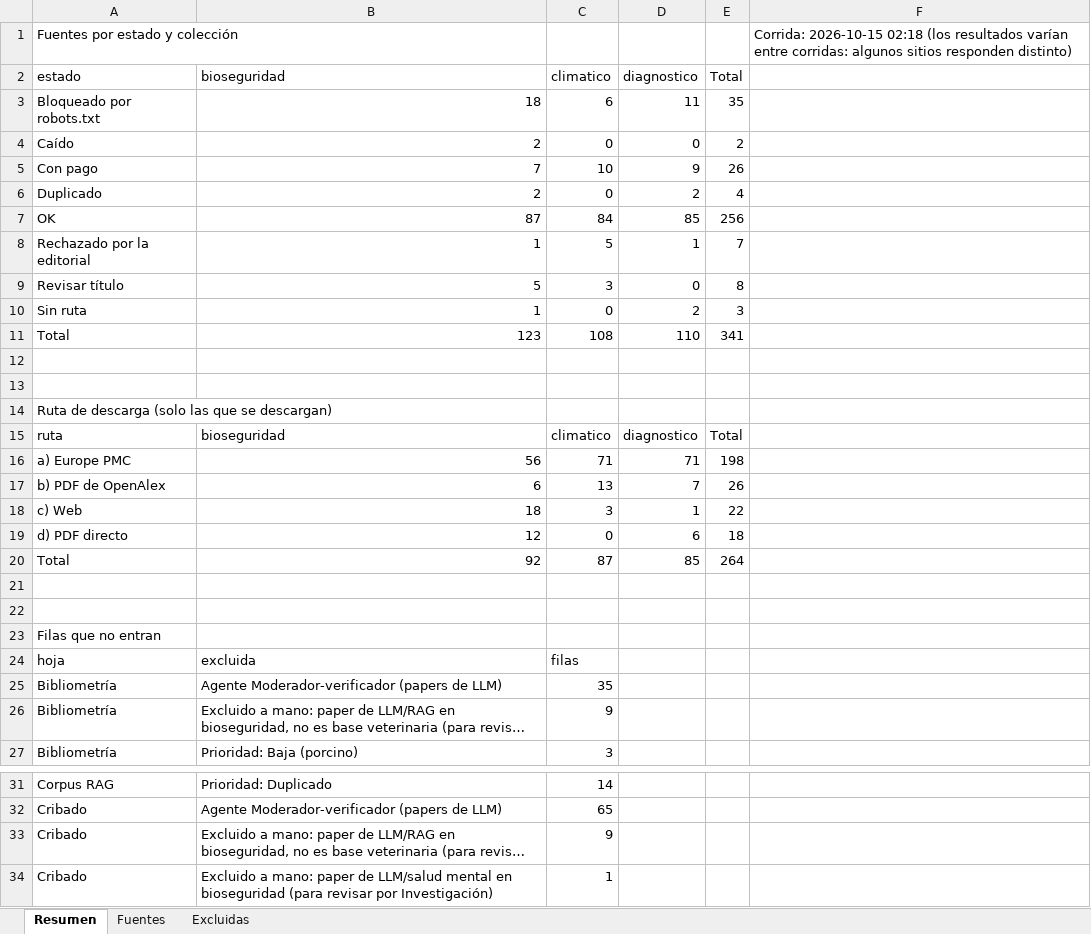
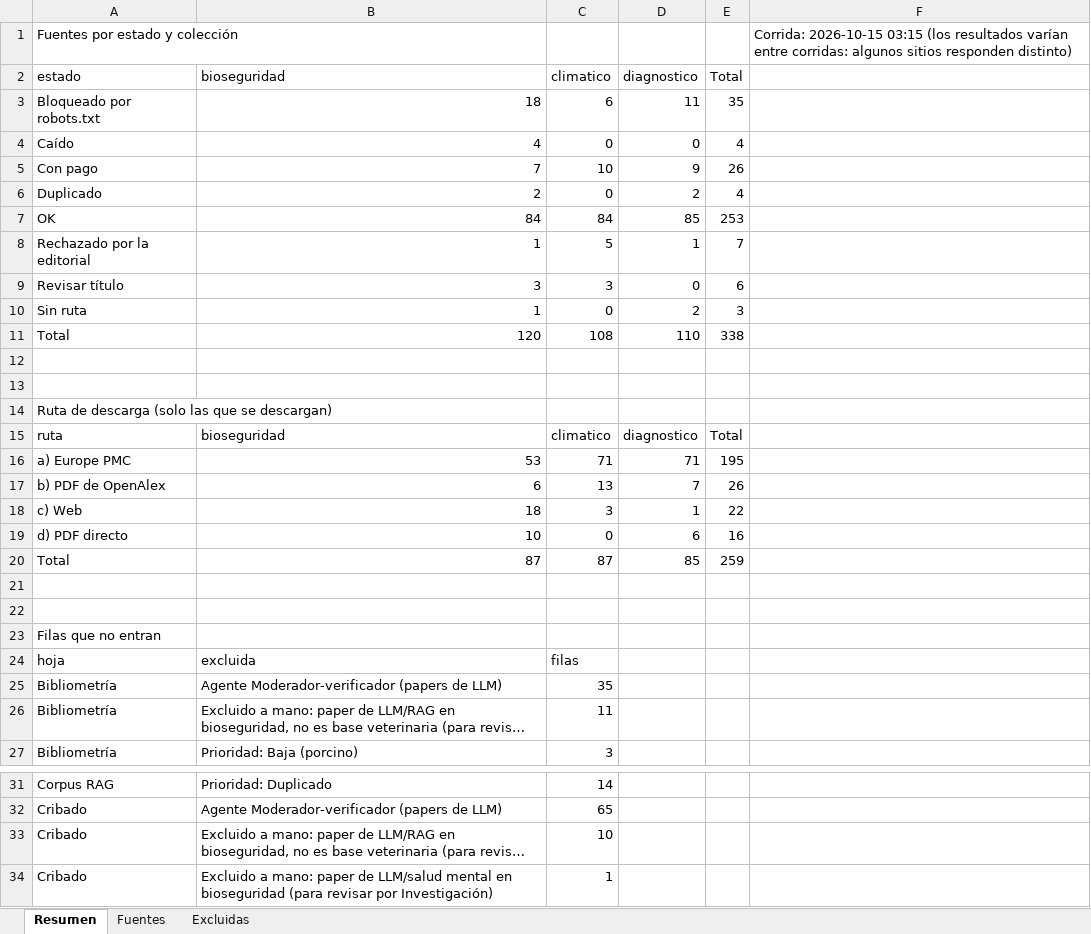
Before and after one commit to Paz0422/vet-agent-pia3, an Excel workbook: corpus/md/prefiltro.xlsx, sheet Resumen, drawn as a sheet; only a part is shown, gaps mark what is left out; long unchanged cells end in …; values as stored, in another font and other column widths than the file's, no borders; the diff names each change by its address in the sheet, - before the commit and + after, or states it on an @@ line.

```diff
--- a/corpus/md/prefiltro.xlsx (sheet Resumen)
+++ b/corpus/md/prefiltro.xlsx (sheet Resumen)
-F1: Corrida: 2026-10-15 02:18 (los resultados…
+F1: Corrida: 2026-10-15 03:15 (los resultados…
-B4 (bioseguridad): 2
+B4 (bioseguridad): 4
-E4 (Total): 2
+E4 (Total): 4
-B7 (bioseguridad): 87
+B7 (bioseguridad): 84
-E7 (Total): 256
+E7 (Total): 253
-B9 (bioseguridad): 5
+B9 (bioseguridad): 3
-E9 (Total): 8
+E9 (Total): 6
-B11 (bioseguridad): 123
+B11 (bioseguridad): 120
-E11 (Total): 341
+E11 (Total): 338
-B16 (bioseguridad): 56
+B16 (bioseguridad): 53
-E16 (Total): 198
+E16 (Total): 195
-B19 (bioseguridad): 12
+B19 (bioseguridad): 10
-E19 (Total): 18
+E19 (Total): 16
-B20 (bioseguridad): 92
+B20 (bioseguridad): 87
-E20 (Total): 264
+E20 (Total): 259
-C26 (climatico): 9
+C26 (climatico): 11
-C33 (climatico): 9
+C33 (climatico): 10
```
Also changed, not shown: sheet Fuentes, sheet Excluidas, corpus/md/reporte_validacion.xlsx, 1 other file.
